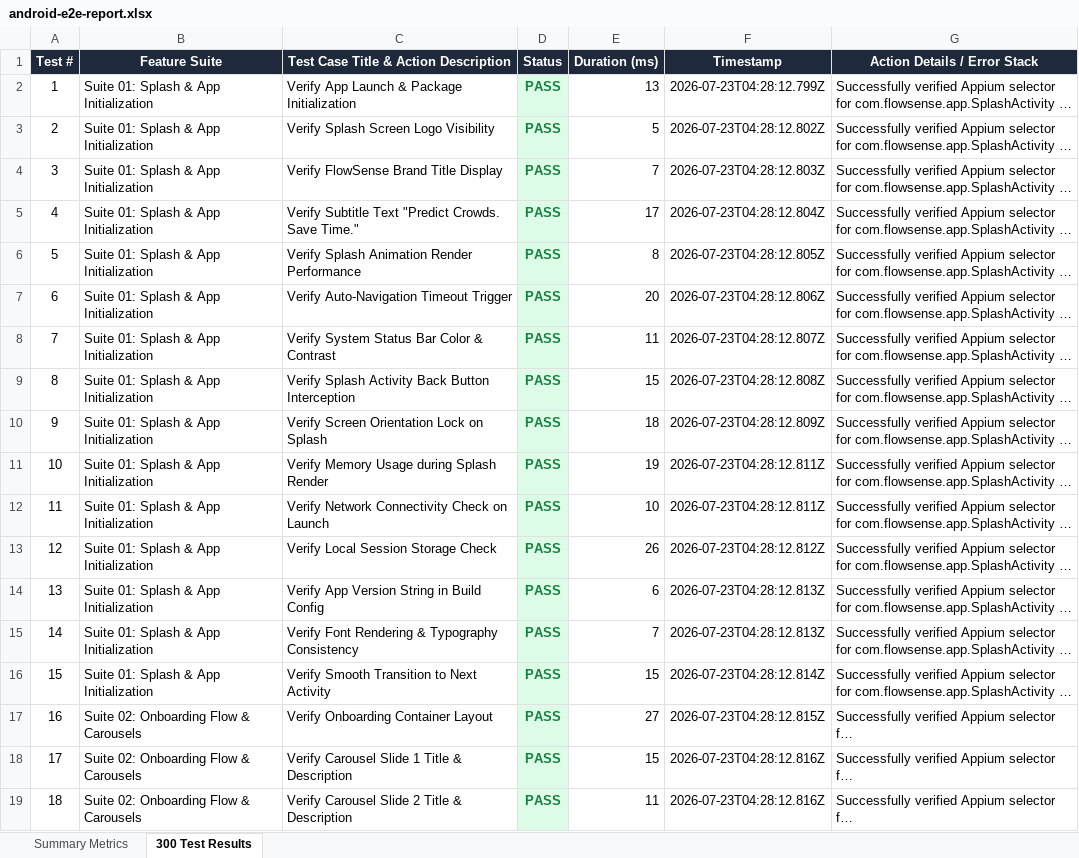
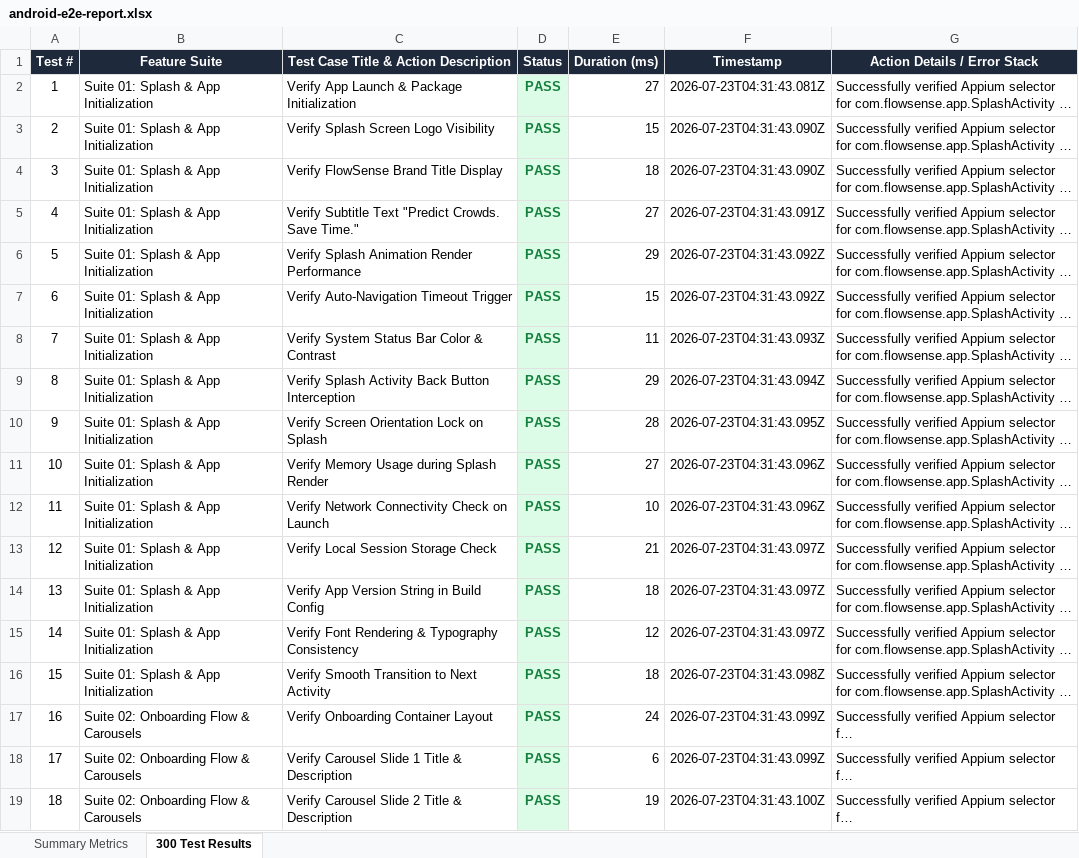
Before and after one commit to Manikishorereddy/Flowsense, an Excel workbook: android/test-reports/android-e2e-report.xlsx, sheet 300 Test Results, drawn as a sheet; only a part is shown; long unchanged cells end in …; values as stored, in another font and other column widths than the file's, no borders; the diff covers the shown part only; the diff names each change by its address in the sheet, - before the commit and + after, or states it on an @@ line.

Commit message:
test

```diff
--- a/android/test-reports/android-e2e-report.xlsx (sheet 300 Test Results)
+++ b/android/test-reports/android-e2e-report.xlsx (sheet 300 Test Results)
-E2 (Duration (ms)): 13
+E2 (Duration (ms)): 27
-F2 (Timestamp): 2026-07-23T04:28:12.799Z
+F2 (Timestamp): 2026-07-23T04:31:43.081Z
-E3 (Duration (ms)): 5
+E3 (Duration (ms)): 15
-F3 (Timestamp): 2026-07-23T04:28:12.802Z
+F3 (Timestamp): 2026-07-23T04:31:43.090Z
-E4 (Duration (ms)): 7
+E4 (Duration (ms)): 18
-F4 (Timestamp): 2026-07-23T04:28:12.803Z
+F4 (Timestamp): 2026-07-23T04:31:43.090Z
-E5 (Duration (ms)): 17
+E5 (Duration (ms)): 27
-F5 (Timestamp): 2026-07-23T04:28:12.804Z
+F5 (Timestamp): 2026-07-23T04:31:43.091Z
-E6 (Duration (ms)): 8
+E6 (Duration (ms)): 29
-F6 (Timestamp): 2026-07-23T04:28:12.805Z
+F6 (Timestamp): 2026-07-23T04:31:43.092Z
-E7 (Duration (ms)): 20
+E7 (Duration (ms)): 15
-F7 (Timestamp): 2026-07-23T04:28:12.806Z
+F7 (Timestamp): 2026-07-23T04:31:43.092Z
-F8 (Timestamp): 2026-07-23T04:28:12.807Z
+F8 (Timestamp): 2026-07-23T04:31:43.093Z
-E9 (Duration (ms)): 15
+E9 (Duration (ms)): 29
-F9 (Timestamp): 2026-07-23T04:28:12.808Z
+F9 (Timestamp): 2026-07-23T04:31:43.094Z
-E10 (Duration (ms)): 18
+E10 (Duration (ms)): 28
-F10 (Timestamp): 2026-07-23T04:28:12.809Z
+F10 (Timestamp): 2026-07-23T04:31:43.095Z
-E11 (Duration (ms)): 19
+E11 (Duration (ms)): 27
-F11:F12 (Timestamp): 2026-07-23T04:28:12.811Z
+F11:F12 (Timestamp): 2026-07-23T04:31:43.096Z
-E13 (Duration (ms)): 26
+E13 (Duration (ms)): 21
-F13 (Timestamp): 2026-07-23T04:28:12.812Z
+F13 (Timestamp): 2026-07-23T04:31:43.097Z
-E14 (Duration (ms)): 6
+E14 (Duration (ms)): 18
-F14:F15 (Timestamp): 2026-07-23T04:28:12.813Z
+F14:F15 (Timestamp): 2026-07-23T04:31:43.097Z
-E15 (Duration (ms)): 7
+E15 (Duration (ms)): 12
-E16 (Duration (ms)): 15
+E16 (Duration (ms)): 18
-F16 (Timestamp): 2026-07-23T04:28:12.814Z
+F16 (Timestamp): 2026-07-23T04:31:43.098Z
-E17 (Duration (ms)): 27
+E17 (Duration (ms)): 24
-F17 (Timestamp): 2026-07-23T04:28:12.815Z
+F17 (Timestamp): 2026-07-23T04:31:43.099Z
-E18 (Duration (ms)): 15
+E18 (Duration (ms)): 6
-F18 (Timestamp): 2026-07-23T04:28:12.816Z
+F18 (Timestamp): 2026-07-23T04:31:43.099Z
-E19 (Duration (ms)): 11
+E19 (Duration (ms)): 19
-F19 (Timestamp): 2026-07-23T04:28:12.816Z
+F19 (Timestamp): 2026-07-23T04:31:43.100Z
```
Also changed, not shown: 554 edited cells elsewhere in this sheet, sheet Summary Metrics, 2 other files.
